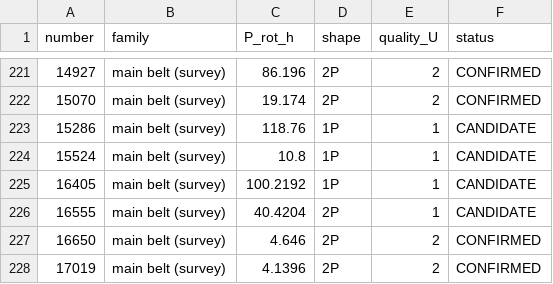
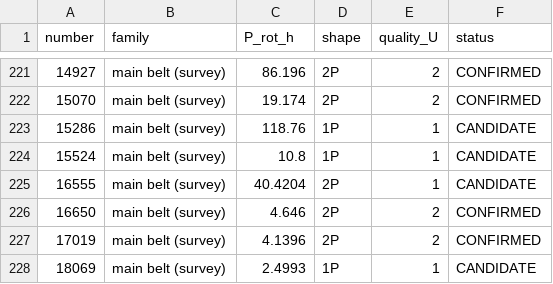
Before and after one commit to simonlucalandi/sll-asteroid-catalog, a CSV file: catalog/catalog.csv, drawn as a sheet; only a part is shown, gaps mark what is left out; the shorter side is filled out with more unchanged rows.

```diff
--- a/catalog/catalog.csv
+++ b/catalog/catalog.csv
@@ -224,3 +224,2 @@ number,family,P_rot_h,shape,quality_U,status
 15524,main belt (survey),10.8,1P,1,CANDIDATE
-16405,main belt (survey),100.2192,1P,1,CANDIDATE
 16555,main belt (survey),40.4204,2P,1,CANDIDATE
```
Also changed, not shown: catalog/rejected.csv, 3 other files.
